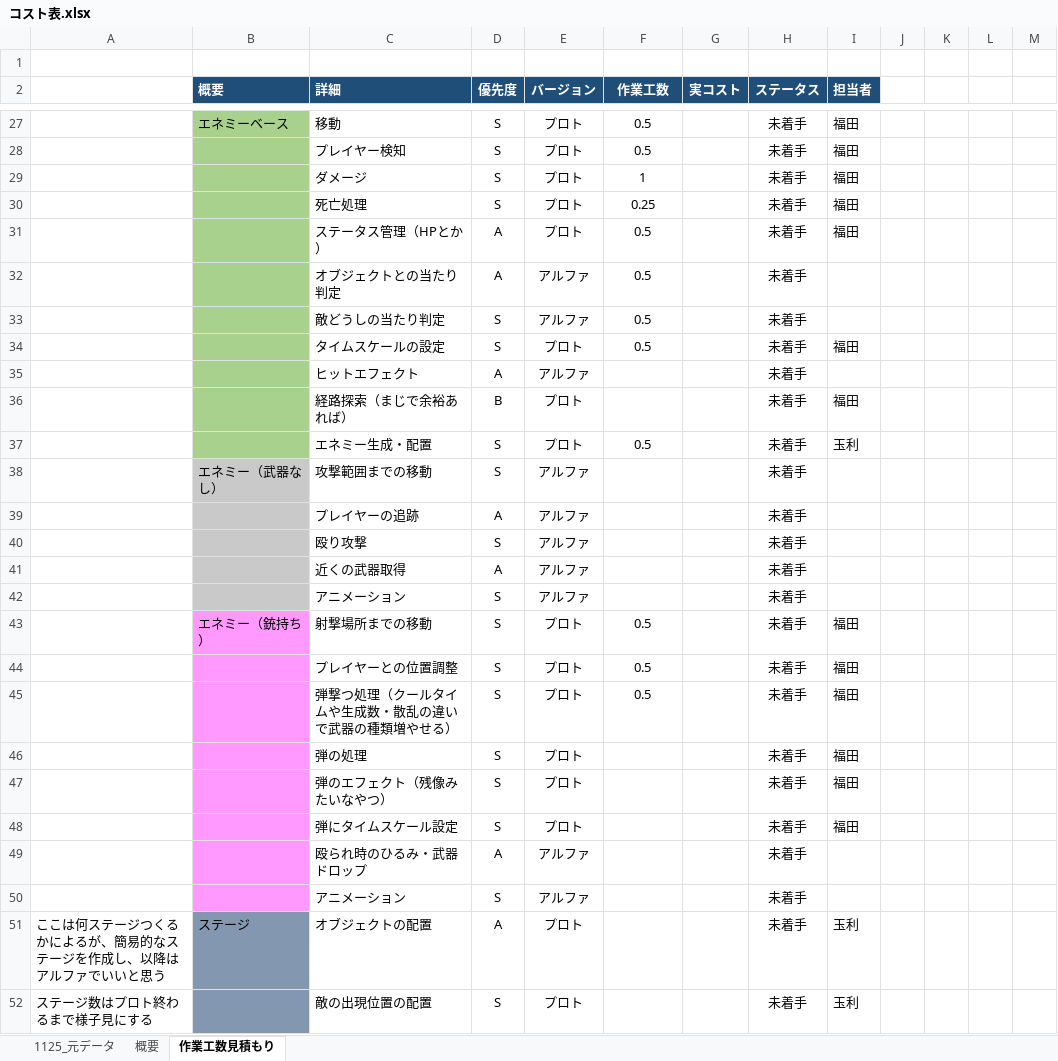
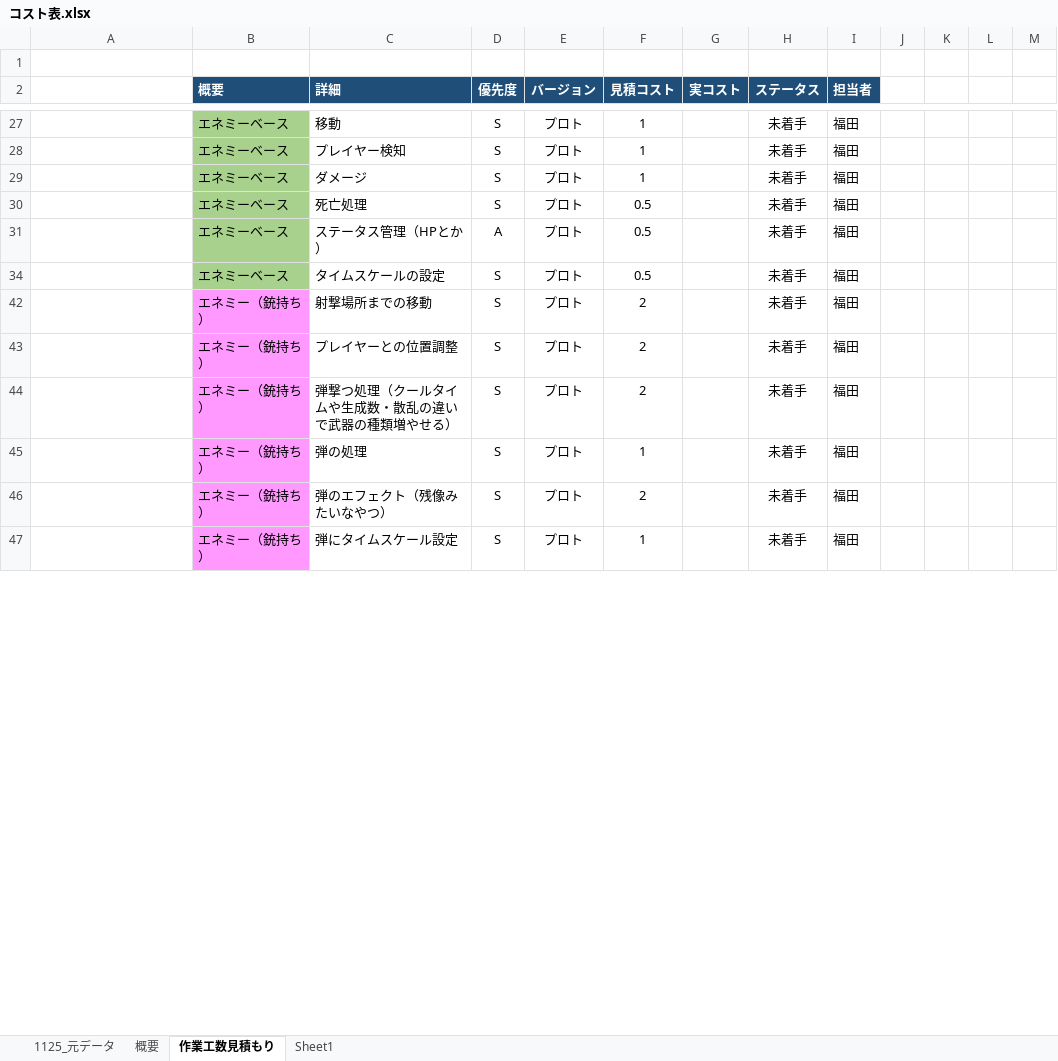
Before and after one commit to kubotananato/koukiteam, an Excel workbook: コスト表.xlsx, sheet 作業工数見積もり, drawn as a sheet; only a part is shown, gaps mark what is left out; values as stored, in another font and other column widths than the file's, no borders; removed rows and columns are numbered as before the commit, all else as after; the diff covers the shown part only; the diff names each change by its address in the sheet, - before the commit and + after, or states it on an @@ line.

```diff
--- a/コスト表.xlsx (sheet 作業工数見積もり)
+++ b/コスト表.xlsx (sheet 作業工数見積もり)
+sheet tab: Sheet1
-F2: 作業工数
+F2: 見積コスト
-F27:F28 (見積コスト): 0.5
+F27:F28 (見積コスト): 1
-B28:B31 (概要): (empty)
+B28:B31 (概要): エネミーベース
-F30 (見積コスト): 0.25
+F30 (見積コスト): 0.5
-row 32:  |  | オブジェクトとの当たり判定 | A | アルファ | 0.5 |  | 未着手
-row 33:  |  | 敵どうしの当たり判定 | S | アルファ | 0.5 |  | 未着手
-B34 (概要): (empty)
+B34 (概要): エネミーベース
-row 35:  |  | ヒットエフェクト | A | アルファ |  |  | 未着手
-row 36:  |  | 経路探索（まじで余裕あれば） | B | プロト |  |  | 未着手 | 福田
-row 37:  |  | エネミー生成・配置 | S | プロト | 0.5 |  | 未着手 | 玉利
@@ row 38 hidden:  | エネミー（武器なし） | 攻撃範囲までの移動 | S | アルファ |  |  | 未着手 @@
-row 39:  |  | プレイヤーの追跡 | A | アルファ |  |  | 未着手
-row 40:  |  | 殴り攻撃 | S | アルファ |  |  | 未着手
-row 41:  |  | 近くの武器取得 | A | アルファ |  |  | 未着手
-row 42:  |  | アニメーション | S | アルファ |  |  | 未着手
-F42:F44 (見積コスト): 0.5
+F42:F44 (見積コスト): 2
-B43:B47 (概要): (empty)
+B43:B47 (概要): エネミー（銃持ち）
-F45 (見積コスト): (empty)
+F45 (見積コスト): 1
-F46 (見積コスト): (empty)
+F46 (見積コスト): 2
-F47 (見積コスト): (empty)
+F47 (見積コスト): 1
-row 49:  |  | 殴られ時のひるみ・武器ドロップ | A | アルファ |  |  | 未着手
-row 50:  |  | アニメーション | S | アルファ |  |  | 未着手
@@ row 51 hidden: ここは何ステージつくるかによるが、簡易的なステージを作成し、以降はアルファでいいと思う | ステージ | オブジェクトの配置 | A | プロト |  |  | 未着手 | 玉利 @@
-row 52: ステージ数はプロト終わるまで様子見にする |  | 敵の出現位置の配置 | S | プロト |  |  | 未着手 | 玉利
```
Also changed, not shown: 41 removed rows, 5 hidden or unhidden rows and 8 edited cells elsewhere in this sheet, sheet 概要, sheet 1125_元データ, formulas that keep their value, hidden cells.
